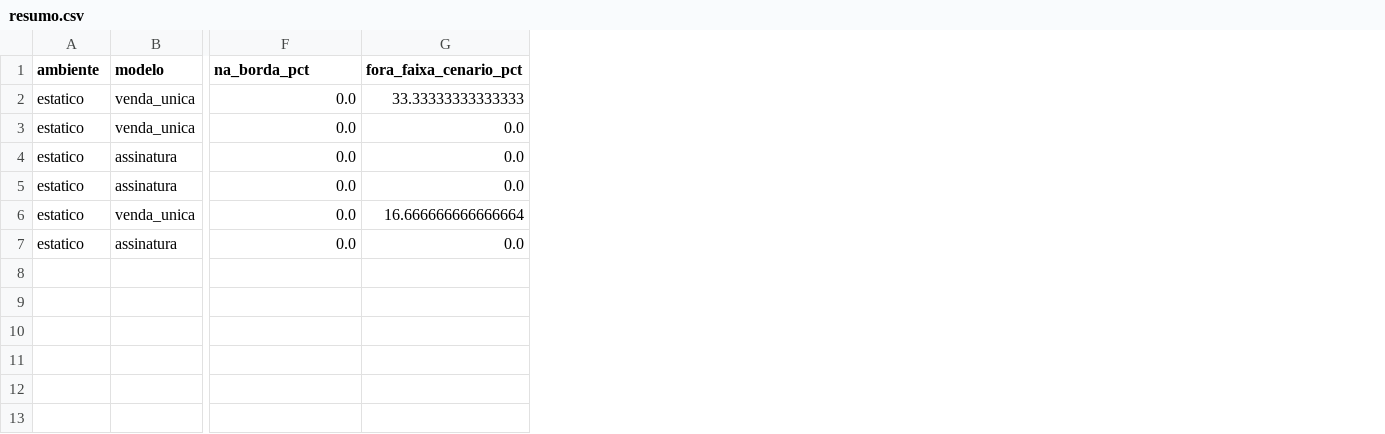
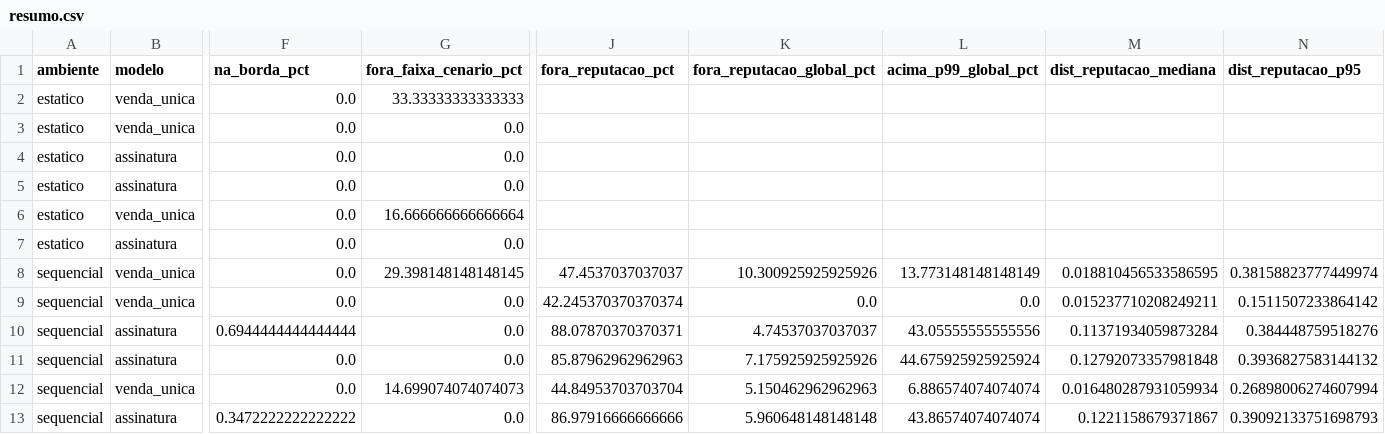
Before and after one commit to raphalvezz/loocac, a CSV file: project/resultados/ood/resumo.csv, drawn as a sheet; only a part is shown, gaps mark what is left out; rows hold the shown columns only; the diff names each change by its address in the sheet, - before the commit and + after, or states it on an @@ line.

```diff
--- a/project/resultados/ood/resumo.csv
+++ b/project/resultados/ood/resumo.csv
+column J (fora_reputacao_pct), empty
+column K (fora_reputacao_global_pct), empty
+column L (acima_p99_global_pct), empty
+column M (dist_reputacao_mediana), empty
+column N (dist_reputacao_p95), empty
+row 8: sequencial | venda_unica | 0.0 | 29.398148148148145 | 47.4537037037037 | 10.300925925925926 | 13.773148148148149 | 0.018810456533586595 | 0.38158823777449974
+row 9: sequencial | venda_unica | 0.0 | 0.0 | 42.245370370370374 | 0.0 | 0.0 | 0.015237710208249211 | 0.1511507233864142
+row 10: sequencial | assinatura | 0.6944444444444444 | 0.0 | 88.07870370370371 | 4.74537037037037 | 43.05555555555556 | 0.11371934059873284 | 0.384448759518276
+row 11: sequencial | assinatura | 0.0 | 0.0 | 85.87962962962963 | 7.175925925925926 | 44.675925925925924 | 0.12792073357981848 | 0.3936827583144132
+row 12: sequencial | venda_unica | 0.0 | 14.699074074074073 | 44.84953703703704 | 5.150462962962963 | 6.886574074074074 | 0.016480287931059934 | 0.26898006274607994
+row 13: sequencial | assinatura | 0.3472222222222222 | 0.0 | 86.97916666666666 | 5.960648148148148 | 43.86574074074074 | 0.1221158679371867 | 0.39092133751698793
```
Also changed, not shown: 4 other files.
